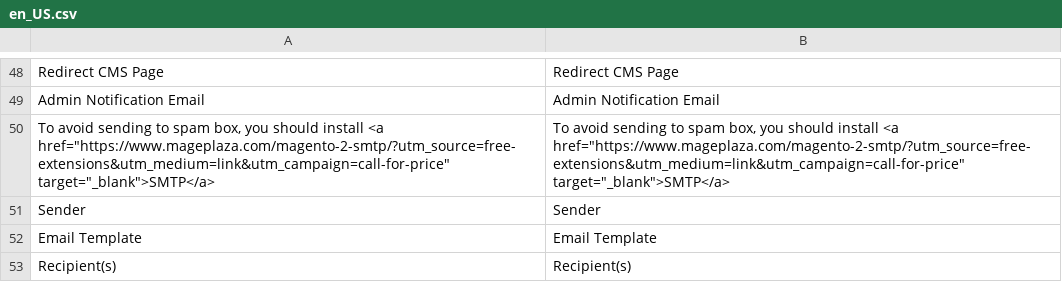
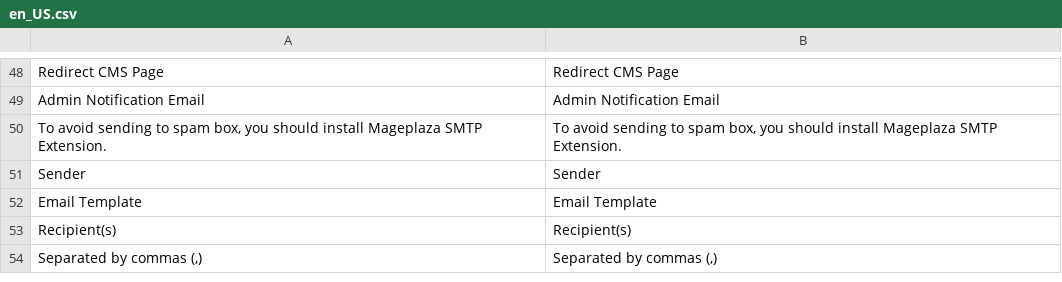
Before and after one commit to mageplaza/magento-2-customer-approval, a CSV file: i18n/en_US.csv, drawn as a sheet; only a part is shown, gaps mark what is left out; the shorter side is filled out with more unchanged rows; removed rows and columns are numbered as before the commit, all else as after; the diff names each change by its address in the sheet, - before the commit and + after, or states it on an @@ line.

```diff
--- a/i18n/en_US.csv
+++ b/i18n/en_US.csv
-row 50: To avoid sending to spam box, you should install <a href="https://www.mageplaza.com/magento-2-smtp/?utm_source=free-extensions&utm_medium=link&utm_campaign=call-for-price" target="_blank">SMTP</a> | To avoid sending to spam box, you should install <a href="https://www.mageplaza.com/magento-2-smtp/?utm_source=free-extensions&utm_medium=link&utm_campaign=call-for-price" target="_blank">SMTP</a>
+row 50: To avoid sending to spam box, you should install Mageplaza SMTP Extension. | To avoid sending to spam box, you should install Mageplaza SMTP Extension.
```
Also changed, not shown: 18 other files.
